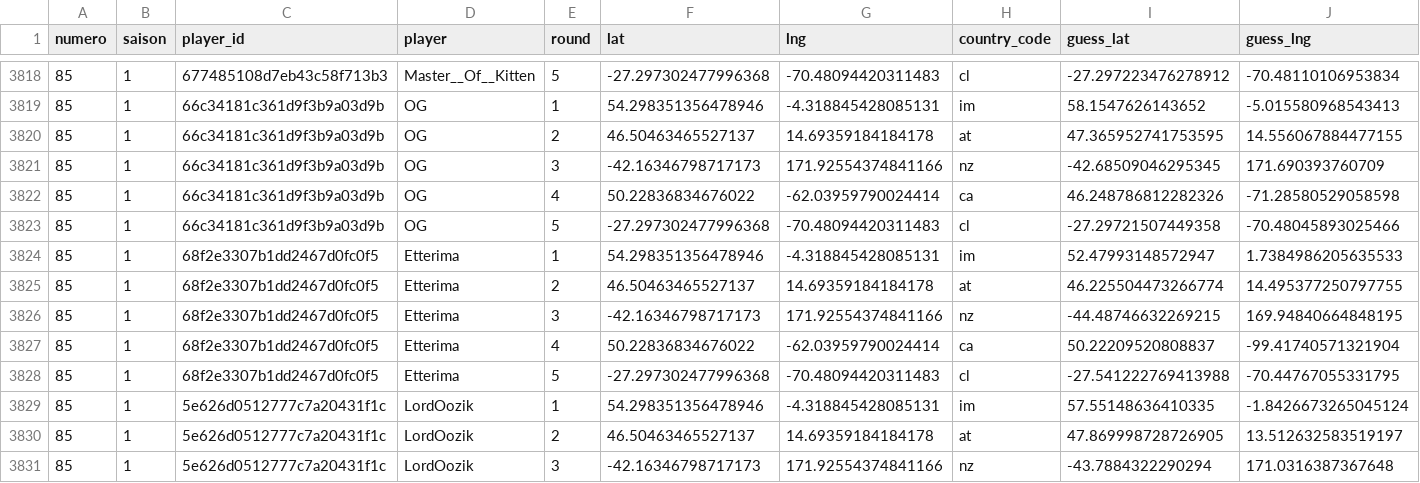
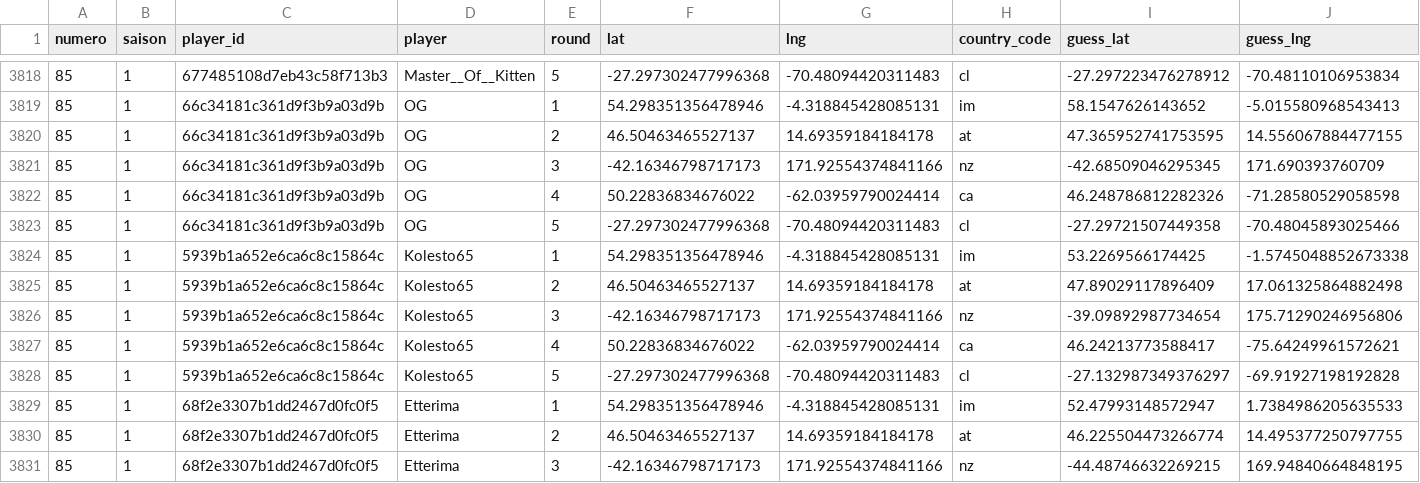
Before and after one commit to ComteUnderscoreL/geostats, a TSV file: data/rounds.tsv, drawn as a sheet; only a part is shown, gaps mark what is left out; the shorter side is filled out with more unchanged rows; rows hold the shown columns only; the diff names each change by its address in the sheet, - before the commit and + after, or states it on an @@ line.

```diff
--- a/data/rounds.tsv
+++ b/data/rounds.tsv
+row 3824: 85 | 1 | 5939b1a652e6ca6c8c15864c | Kolesto65 | 1 | 54.298351356478946 | -4.318845428085131 | im | 53.2269566174425 | -1.5745048852673338
+row 3825: 85 | 1 | 5939b1a652e6ca6c8c15864c | Kolesto65 | 2 | 46.50463465527137 | 14.69359184184178 | at | 47.89029117896409 | 17.061325864882498
+row 3826: 85 | 1 | 5939b1a652e6ca6c8c15864c | Kolesto65 | 3 | -42.16346798717173 | 171.92554374841166 | nz | -39.09892987734654 | 175.71290246956806
+row 3827: 85 | 1 | 5939b1a652e6ca6c8c15864c | Kolesto65 | 4 | 50.22836834676022 | -62.03959790024414 | ca | 46.24213773588417 | -75.64249961572621
+row 3828: 85 | 1 | 5939b1a652e6ca6c8c15864c | Kolesto65 | 5 | -27.297302477996368 | -70.48094420311483 | cl | -27.132987349376297 | -69.91927198192828
```
Also changed, not shown: data/totals.tsv.
